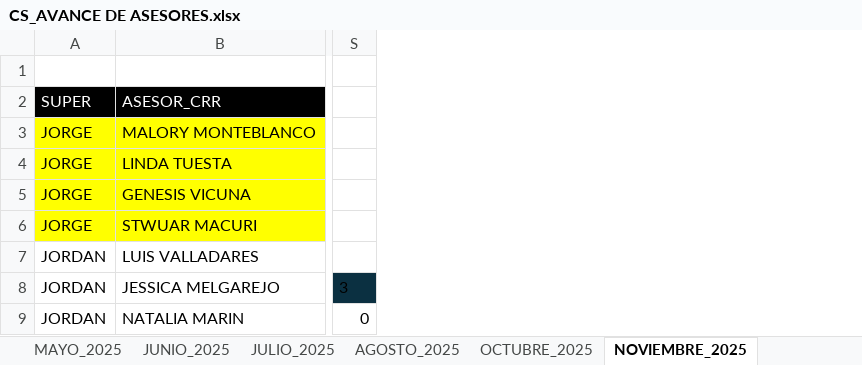
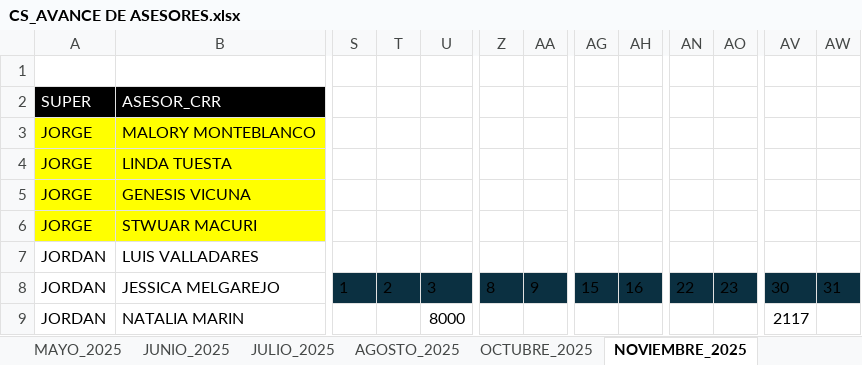
Before and after one commit to jvasquez98/Ranking, an Excel workbook: CS_AVANCE DE ASESORES.xlsx, sheet NOVIEMBRE_2025, drawn as a sheet; only a part is shown, gaps mark what is left out; values as stored, in another font and other column widths than the file's, no borders; table styles not drawn; removed rows and columns are numbered as before the commit, all else as after; the diff covers the shown part only; the diff names each change by its address in the sheet, - before the commit and + after, or states it on an @@ line.

```diff
--- a/CS_AVANCE DE ASESORES.xlsx (sheet NOVIEMBRE_2025)
+++ b/CS_AVANCE DE ASESORES.xlsx (sheet NOVIEMBRE_2025)
-column S, rows 8-9: 3 | 0
+column S, row 8: 1
+column T, row 8: 2
+column U, rows 8-9: 3 | 8000
+column Z, row 8: 8
+column AA, row 8: 9
+column AG, row 8: 15
+column AH, row 8: 16
+column AN, row 8: 22
+column AO, row 8: 23
+column AV, rows 8-9: 30 | 2117
+column AW, row 8: 31
```
Also changed, not shown: 2 added rows, 2 removed rows, 25 added columns, 15 removed columns and 1616 edited cells elsewhere in this sheet, sheet OCTUBRE_2025, sheet DICIEMBRE_2025, sheet JULIO_2025, sheet JUNIO_2025, sheet AGOSTO_2025, sheet ENERO_2025, formulas that keep their value, 2 other files.
